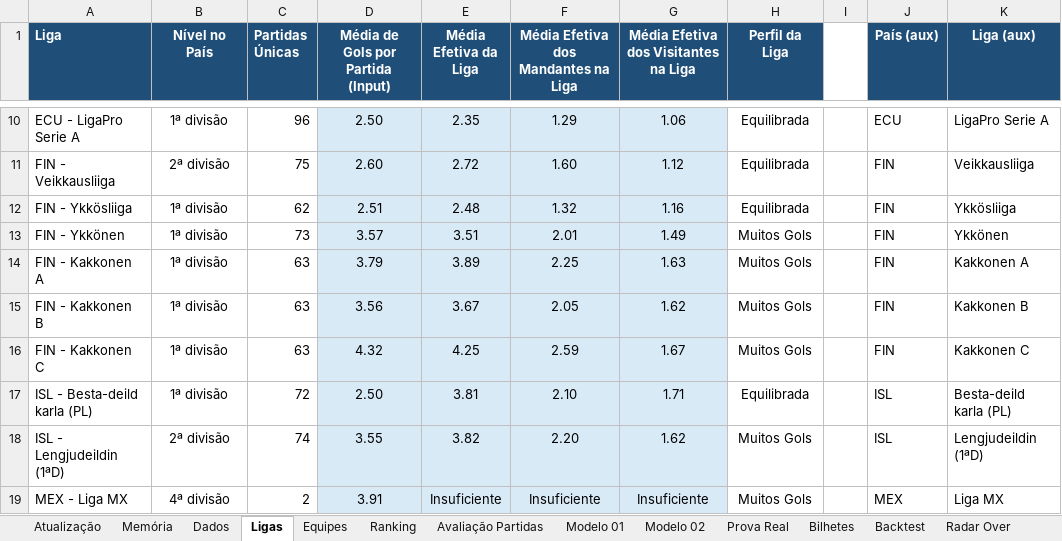
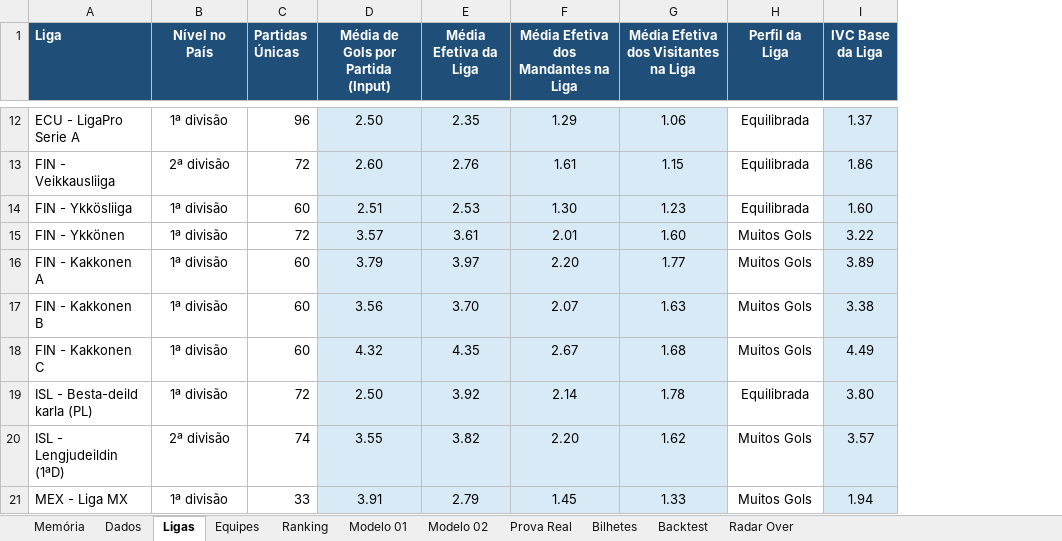
Before and after one commit to nutricionistafeliperibeiro-svg/sga-sniper-elite, an Excel workbook: tabela_de_dados_apostas_V3.xlsx, sheet Ligas, drawn as a sheet; only a part is shown, gaps mark what is left out; values as stored, in another font and other column widths than the file's, no borders; removed rows and columns are numbered as before the commit, all else as after; the diff covers the shown part only; the diff names each change by its address in the sheet, - before the commit and + after, or states it on an @@ line.

```diff
--- a/tabela_de_dados_apostas_V3.xlsx (sheet Ligas)
+++ b/tabela_de_dados_apostas_V3.xlsx (sheet Ligas)
-sheet tab: Atualização
-sheet tab: Avaliação Partidas
-column I, empty
@@ column J (País (aux)) hidden, rows 10-19: ECU | FIN | FIN | FIN | FIN | FIN | FIN | ISL | ISL | MEX @@
@@ column K (Liga (aux)) hidden, rows 10-19: LigaPro Serie A | Veikkausliiga | Ykkösliiga | Ykkönen | Kakkonen A | Kakkonen B | Kakkonen C | Besta-deild karla (PL) | Lengjudeildin (1ªD) | Liga MX @@
+column I (IVC Base da Liga), rows 12-21: 1.37 | 1.86 | 1.60 | 3.22 | 3.89 | 3.38 | 4.49 | 3.80 | 3.57 | 1.94
-C13 (Partidas Únicas): 75
+C13 (Partidas Únicas): 72
-E13 (Média Efetiva da Liga): 2.72
+E13 (Média Efetiva da Liga): 2.76
-F13: 1.60
+F13: 1.61
-G13: 1.12
+G13: 1.15
-C14 (Partidas Únicas): 62
+C14 (Partidas Únicas): 60
-E14 (Média Efetiva da Liga): 2.48
+E14 (Média Efetiva da Liga): 2.53
-F14: 1.32
+F14: 1.30
-G14: 1.16
+G14: 1.23
-C15 (Partidas Únicas): 73
+C15 (Partidas Únicas): 72
-E15 (Média Efetiva da Liga): 3.51
+E15 (Média Efetiva da Liga): 3.61
-G15: 1.49
+G15: 1.60
-C16:C18 (Partidas Únicas): 63
+C16:C18 (Partidas Únicas): 60
-E16 (Média Efetiva da Liga): 3.89
+E16 (Média Efetiva da Liga): 3.97
-F16: 2.25
+F16: 2.20
-G16: 1.63
+G16: 1.77
-E17 (Média Efetiva da Liga): 3.67
+E17 (Média Efetiva da Liga): 3.70
-F17: 2.05
+F17: 2.07
-G17: 1.62
+G17: 1.63
-E18 (Média Efetiva da Liga): 4.25
+E18 (Média Efetiva da Liga): 4.35
-F18: 2.59
+F18: 2.67
-G18: 1.67
+G18: 1.68
-E19 (Média Efetiva da Liga): 3.81
+E19 (Média Efetiva da Liga): 3.92
-F19: 2.10
+F19: 2.14
-G19: 1.71
+G19: 1.78
-B21 (Nível no País): 4ª divisão
+B21 (Nível no País): 1ª divisão
-C21 (Partidas Únicas): 2
+C21 (Partidas Únicas): 33
-E21 (Média Efetiva da Liga): Insuficiente
+E21 (Média Efetiva da Liga): 2.79
-F21: Insuficiente
+F21: 1.45
-G21: Insuficiente
+G21: 1.33
```
Also changed, not shown: 2 added rows and 84 edited cells elsewhere in this sheet, sheet Equipes, sheet Dados, sheet Radar Over, sheet Modelo 02, sheet Ranking, sheet Modelo 01, 2 more sheets, other sheet tabs, formulas that keep their value, hidden cells, charts or pictures.
